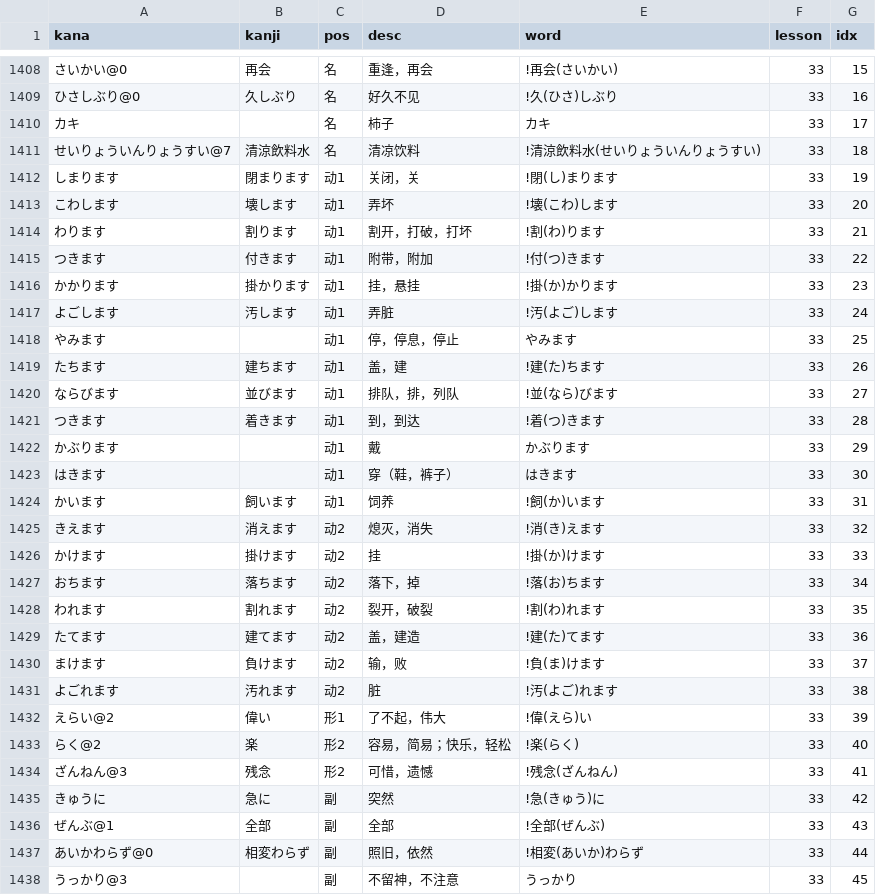
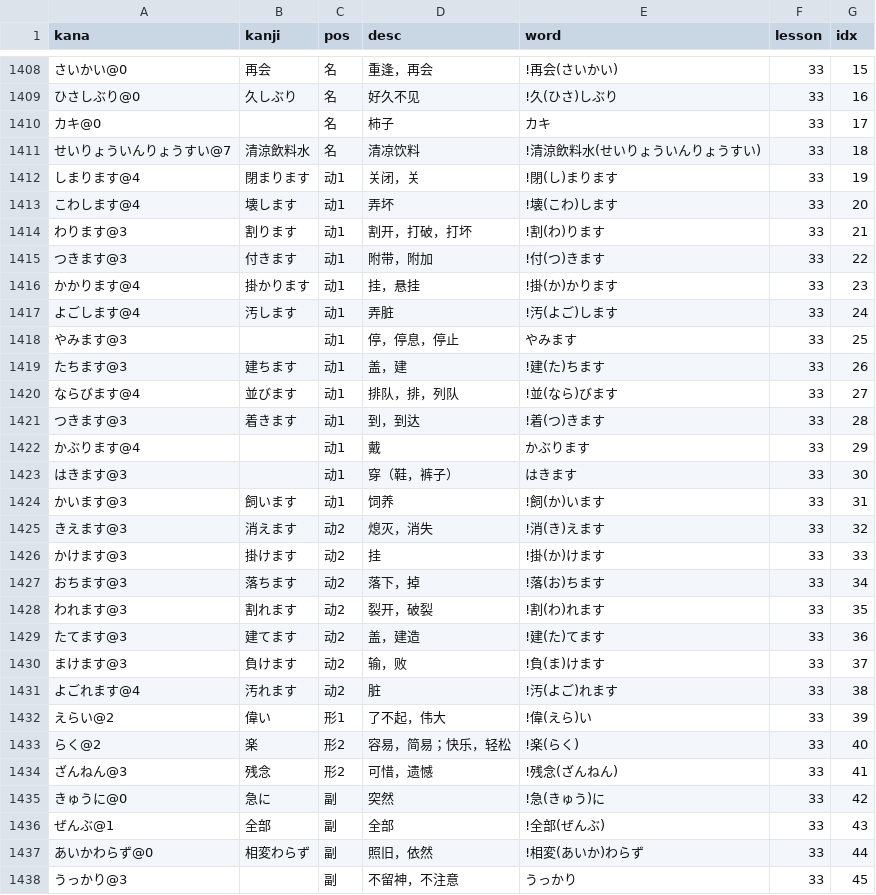
Before and after one commit to wizicer/LearnJapan, a CSV file: _data/words.csv, drawn as a sheet; only a part is shown, gaps mark what is left out; the diff covers the shown part only.

Commit message:
learned lesson 33

```diff
--- a/_data/words.csv
+++ b/_data/words.csv
@@ -1409,24 +1409,24 @@ kana,kanji,pos,desc,word,lesson,idx
 ひさしぶり@0               , 久しぶり       , 名     , 好久不见               , !久(ひさ)しぶり                       , 33 , 16
-カキ                       ,                , 名     , 柿子                   , カキ                                  , 33 , 17
+カキ@0                     ,                , 名     , 柿子                   , カキ                                  , 33 , 17
 せいりょういんりょうすい@7 , 清涼飲料水     , 名     , 清凉饮料               , !清涼飲料水(せいりょういんりょうすい) , 33 , 18
-しまります                 , 閉まります     , 动1    , 关闭，关               , !閉(し)まります                       , 33 , 19
-こわします                 , 壊します       , 动1    , 弄坏                   , !壊(こわ)します                       , 33 , 20
-わります                   , 割ります       , 动1    , 割开，打破，打坏       , !割(わ)ります                         , 33 , 21
-つきます                   , 付きます       , 动1    , 附带，附加             , !付(つ)きます                         , 33 , 22
-かかります                 , 掛かります     , 动1    , 挂，悬挂               , !掛(か)かります                       , 33 , 23
-よごします                 , 汚します       , 动1    , 弄脏                   , !汚(よご)します                       , 33 , 24
-やみます                   ,                , 动1    , 停，停息，停止         , やみます                              , 33 , 25
-たちます                   , 建ちます       , 动1    , 盖，建                 , !建(た)ちます                         , 33 , 26
-ならびます                 , 並びます       , 动1    , 排队，排，列队         , !並(なら)びます                       , 33 , 27
-つきます                   , 着きます       , 动1    , 到，到达               , !着(つ)きます                         , 33 , 28
-かぶります                 ,                , 动1    , 戴                     , かぶります                            , 33 , 29
-はきます                   ,                , 动1    , 穿（鞋，裤子）         , はきます                              , 33 , 30
-かいます                   , 飼います       , 动1    , 饲养                   , !飼(か)います                         , 33 , 31
-きえます                   , 消えます       , 动2    , 熄灭，消失             , !消(き)えます                         , 33 , 32
-かけます                   , 掛けます       , 动2    , 挂                     , !掛(か)けます                         , 33 , 33
-おちます                   , 落ちます       , 动2    , 落下，掉               , !落(お)ちます                         , 33 , 34
-われます                   , 割れます       , 动2    , 裂开，破裂             , !割(わ)れます                         , 33 , 35
-たてます                   , 建てます       , 动2    , 盖，建造               , !建(た)てます                         , 33 , 36
-まけます                   , 負けます       , 动2    , 输，败                 , !負(ま)けます                         , 33 , 37
-よごれます                 , 汚れます       , 动2    , 脏                     , !汚(よご)れます                       , 33 , 38
+しまります@4               , 閉まります     , 动1    , 关闭，关               , !閉(し)まります                       , 33 , 19
+こわします@4               , 壊します       , 动1    , 弄坏                   , !壊(こわ)します                       , 33 , 20
+わります@3                 , 割ります       , 动1    , 割开，打破，打坏       , !割(わ)ります                         , 33 , 21
+つきます@3                 , 付きます       , 动1    , 附带，附加             , !付(つ)きます                         , 33 , 22
+かかります@4               , 掛かります     , 动1    , 挂，悬挂               , !掛(か)かります                       , 33 , 23
+よごします@4               , 汚します       , 动1    , 弄脏                   , !汚(よご)します                       , 33 , 24
+やみます@3                 ,                , 动1    , 停，停息，停止         , やみます                              , 33 , 25
+たちます@3                 , 建ちます       , 动1    , 盖，建                 , !建(た)ちます                         , 33 , 26
+ならびます@4               , 並びます       , 动1    , 排队，排，列队         , !並(なら)びます                       , 33 , 27
+つきます@3                 , 着きます       , 动1    , 到，到达               , !着(つ)きます                         , 33 , 28
+かぶります@4               ,                , 动1    , 戴                     , かぶります                            , 33 , 29
+はきます@3                 ,                , 动1    , 穿（鞋，裤子）         , はきます                              , 33 , 30
+かいます@3                 , 飼います       , 动1    , 饲养                   , !飼(か)います                         , 33 , 31
+きえます@3                 , 消えます       , 动2    , 熄灭，消失             , !消(き)えます                         , 33 , 32
+かけます@3                 , 掛けます       , 动2    , 挂                     , !掛(か)けます                         , 33 , 33
+おちます@3                 , 落ちます       , 动2    , 落下，掉               , !落(お)ちます                         , 33 , 34
+われます@3                 , 割れます       , 动2    , 裂开，破裂             , !割(わ)れます                         , 33 , 35
+たてます@3                 , 建てます       , 动2    , 盖，建造               , !建(た)てます                         , 33 , 36
+まけます@3                 , 負けます       , 动2    , 输，败                 , !負(ま)けます                         , 33 , 37
+よごれます@4               , 汚れます       , 动2    , 脏                     , !汚(よご)れます                       , 33 , 38
 えらい@2                   , 偉い           , 形1    , 了不起，伟大           , !偉(えら)い                           , 33 , 39
@@ -1434,3 +1434,3 @@ kana,kanji,pos,desc,word,lesson,idx
 ざんねん@3                 , 残念           , 形2    , 可惜，遗憾             , !残念(ざんねん)                       , 33 , 41
-きゅうに                   , 急に           , 副     , 突然                   , !急(きゅう)に                         , 33 , 42
+きゅうに@0                 , 急に           , 副     , 突然                   , !急(きゅう)に                         , 33 , 42
 ぜんぶ@1                   , 全部           , 副     , 全部                   , !全部(ぜんぶ)                         , 33 , 43
```
Also changed, not shown: 6 edited cells elsewhere in this file, 1 other file.
